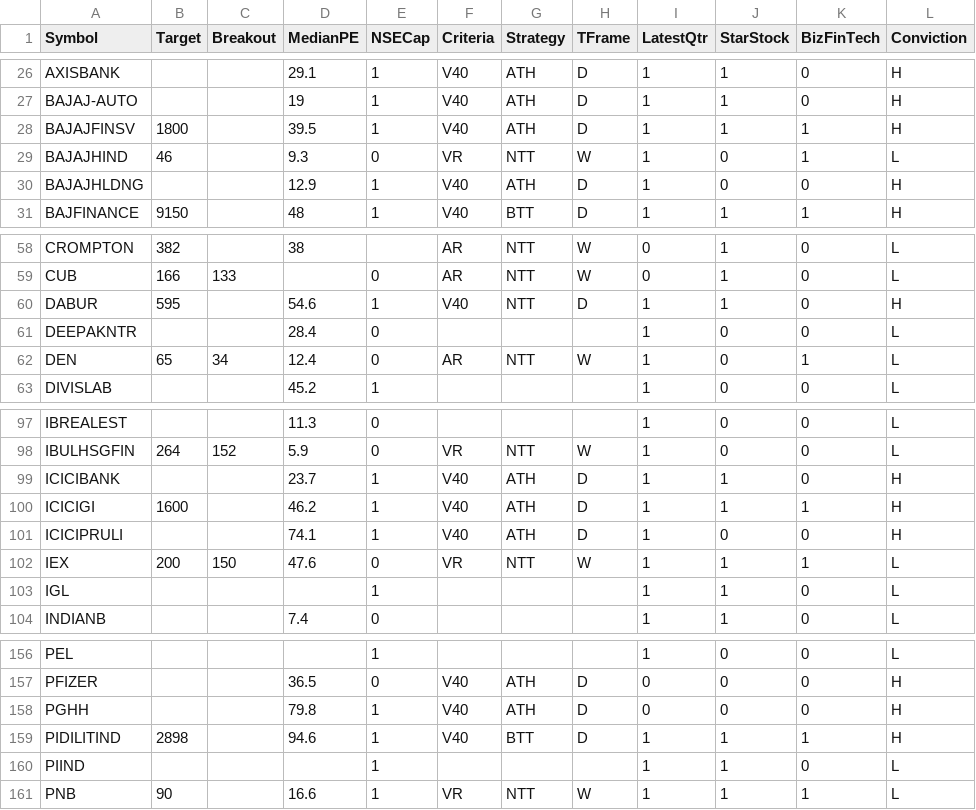
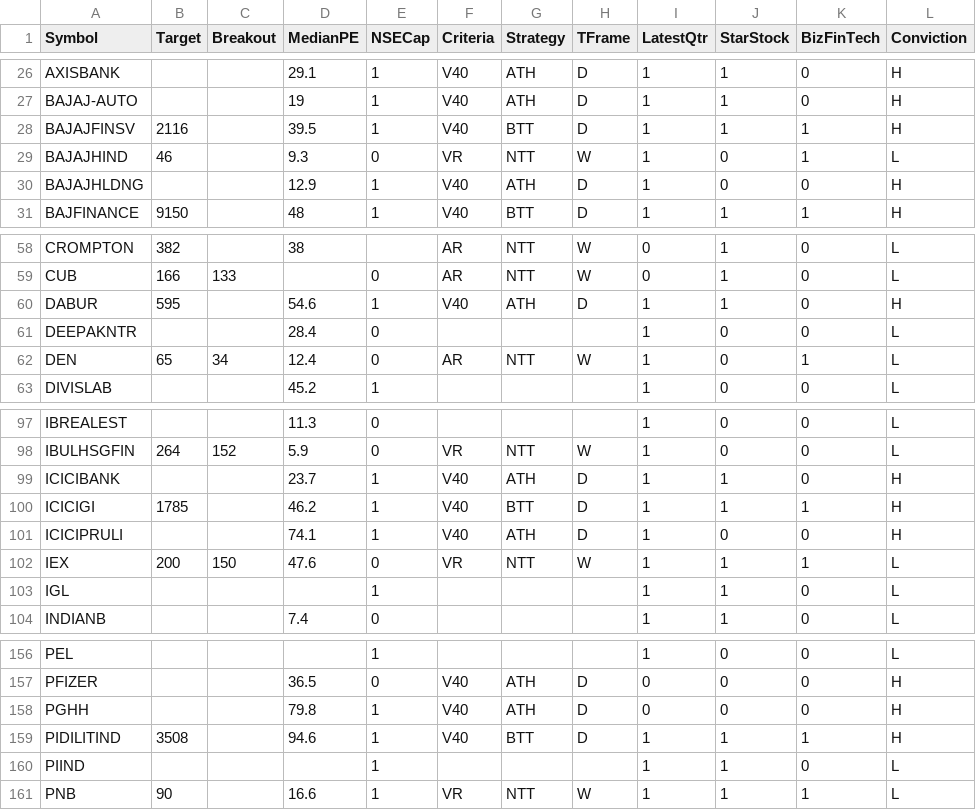
Before and after one commit to ankit-rathi/Quantvesting_v1, a CSV file: data/myProspectsScrips.csv, drawn as a sheet; only a part is shown, gaps mark what is left out; the diff names each change by its address in the sheet, - before the commit and + after, or states it on an @@ line.

Commit message:
Add files via upload

```diff
--- a/data/myProspectsScrips.csv
+++ b/data/myProspectsScrips.csv
-B28 (Target): 1800
+B28 (Target): 2116
-G28 (Strategy): ATH
+G28 (Strategy): BTT
-G60 (Strategy): NTT
+G60 (Strategy): ATH
-B100 (Target): 1600
+B100 (Target): 1785
-G100 (Strategy): ATH
+G100 (Strategy): BTT
-B159 (Target): 2898
+B159 (Target): 3508
```
